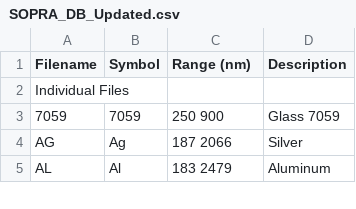
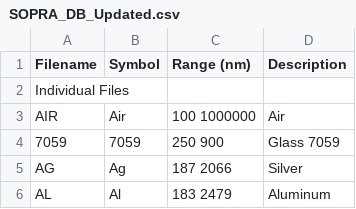
Before and after one commit to qpv-research-group/solcore5, a CSV file: solcore/material_data/SOPRA_DB/SOPRA_DB_Updated.csv, drawn as a sheet; only a part is shown; the diff names each change by its address in the sheet, - before the commit and + after, or states it on an @@ line.

```diff
--- a/solcore/material_data/SOPRA_DB/SOPRA_DB_Updated.csv
+++ b/solcore/material_data/SOPRA_DB/SOPRA_DB_Updated.csv
+row 3: AIR | Air | 100 1000000 | Air
```
Also changed, not shown: 56 other files.
